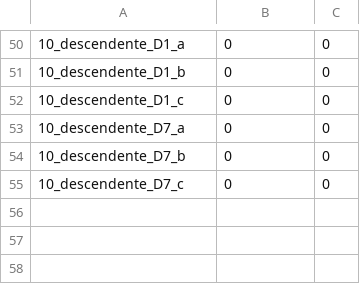
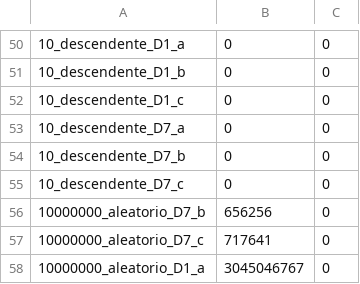
Before and after one commit to tocayo2608/Tarea_1_INF221_2026.2, a CSV file: code/sorting/data/measurements/quicksort.csv, drawn as a sheet; only a part is shown, gaps mark what is left out.

```diff
--- a/code/sorting/data/measurements/quicksort.csv
+++ b/code/sorting/data/measurements/quicksort.csv
@@ -55 +55,4 @@
 10_descendente_D7_c;0;0
+10000000_aleatorio_D7_b;656256;0
+10000000_aleatorio_D7_c;717641;0
+10000000_aleatorio_D1_a;3045046767;0
```
Also changed, not shown: code/sorting/data/measurements/mergesort.csv, code/sorting/data/measurements/patiencesort.csv, 42 other files.
